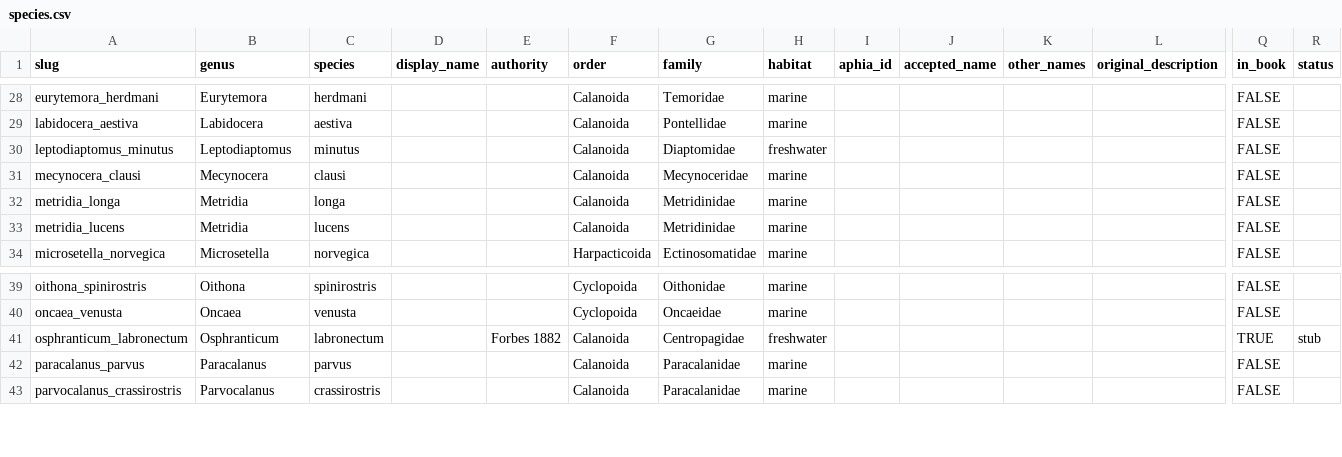
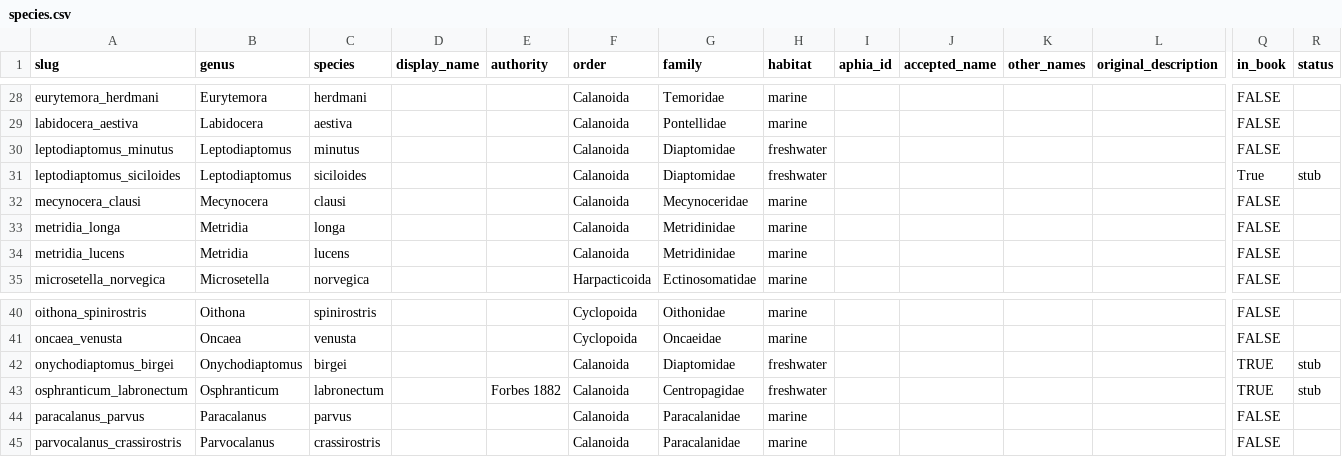
Before and after one commit to ZoopEcoEvo/CONE, a CSV file: data/species.csv, drawn as a sheet; only a part is shown, gaps mark what is left out; rows hold the shown columns only; the diff names each change by its address in the sheet, - before the commit and + after, or states it on an @@ line.

Commit message:
Adding a few other freshwater species

```diff
--- a/data/species.csv
+++ b/data/species.csv
+row 31: leptodiaptomus_siciloides | Leptodiaptomus | siciloides |  |  | Calanoida | Diaptomidae | freshwater |  |  |  |  | True | stub
+row 42: onychodiaptomus_birgei | Onychodiaptomus | birgei |  |  | Calanoida | Diaptomidae | freshwater |  |  |  |  | TRUE | stub
```
